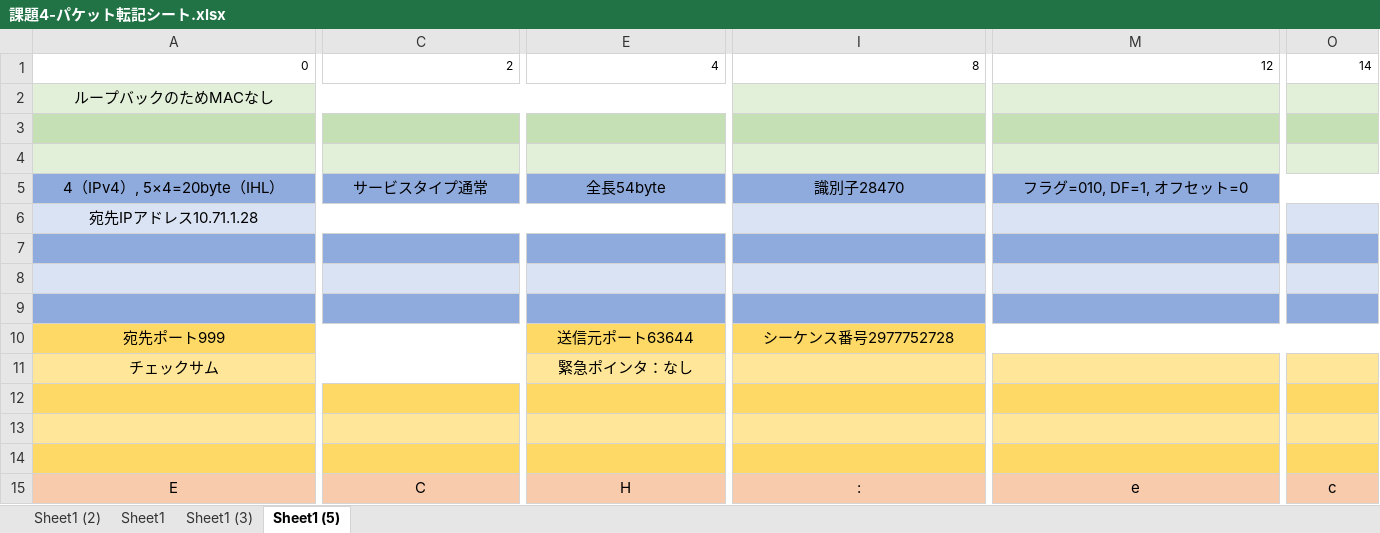
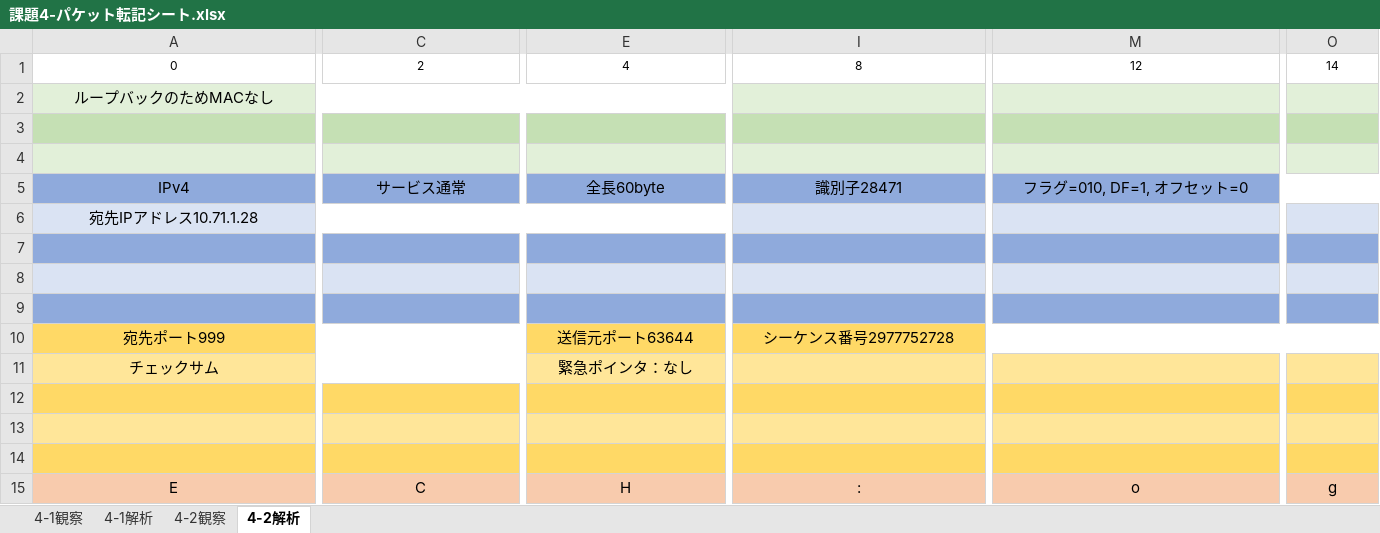
Before and after one commit to nukoruto/zyouhoutuusin, an Excel workbook: word/課題4-パケット転記シート.xlsx, sheet 4-2解析, drawn as a sheet; only a part is shown, gaps mark what is left out; values as stored, in another font and other column widths than the file's, no borders; the diff covers the shown part only; the diff names each change by its address in the sheet, - before the commit and + after, or states it on an @@ line.

```diff
--- a/word/課題4-パケット転記シート.xlsx (sheet 4-2解析)
+++ b/word/課題4-パケット転記シート.xlsx (sheet 4-2解析)
-sheet tab: Sheet1 (2)
+sheet tab: 4-1観察
-sheet tab: Sheet1
+sheet tab: 4-1解析
-sheet tab: Sheet1 (3)
+sheet tab: 4-2観察
-sheet tab: Sheet1 (5)
+sheet tab: 4-2解析
-A1:O1 alignment: right
+A1:O1 alignment: center
-A5: 4（IPv4）, 5×4=20byte（IHL）
+A5: IPv4
-C5: サービスタイプ通常
+C5: サービス通常
-E5: 全長54byte
+E5: 全長60byte
-I5: 識別子28470
+I5: 識別子28471
-M15: e
+M15: o
-O15: c
+O15: g
```
Also changed, not shown: 4 edited cells and cell formats elsewhere in this sheet, sheet 4-1観察, sheet 4-1解析, sheet 4-2観察, 4 other files.
